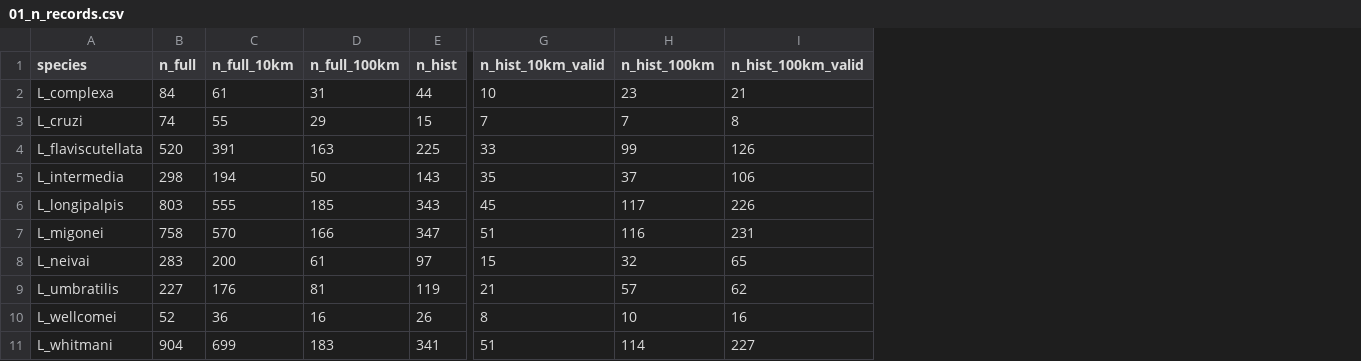
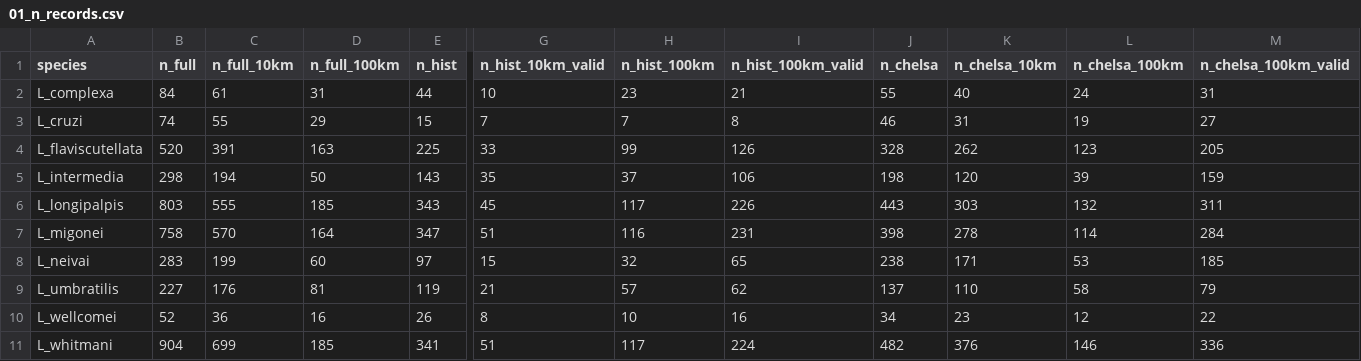
Before and after one commit to brunomc-eco/br_sandflies, a CSV file: data/01_n_records.csv, drawn as a sheet; only a part is shown, gaps mark what is left out; the diff names each change by its address in the sheet, - before the commit and + after, or states it on an @@ line.

Commit message:
adding chelsa occ subset

```diff
--- a/data/01_n_records.csv
+++ b/data/01_n_records.csv
+column J (n_chelsa), rows 2-11: 55 | 46 | 328 | 198 | 443 | 398 | 238 | 137 | 34 | 482
+column K (n_chelsa_10km), rows 2-11: 40 | 31 | 262 | 120 | 303 | 278 | 171 | 110 | 23 | 376
+column L (n_chelsa_100km), rows 2-11: 24 | 19 | 123 | 39 | 132 | 114 | 53 | 58 | 12 | 146
+column M (n_chelsa_100km_valid), rows 2-11: 31 | 27 | 205 | 159 | 311 | 284 | 185 | 79 | 22 | 336
-D7 (n_full_100km): 166
+D7 (n_full_100km): 164
-C8 (n_full_10km): 200
+C8 (n_full_10km): 199
-D8 (n_full_100km): 61
+D8 (n_full_100km): 60
-D11 (n_full_100km): 183
+D11 (n_full_100km): 185
-H11 (n_hist_100km): 114
+H11 (n_hist_100km): 117
-I11 (n_hist_100km_valid): 227
+I11 (n_hist_100km_valid): 224
```
Also changed, not shown: 7 other files.
